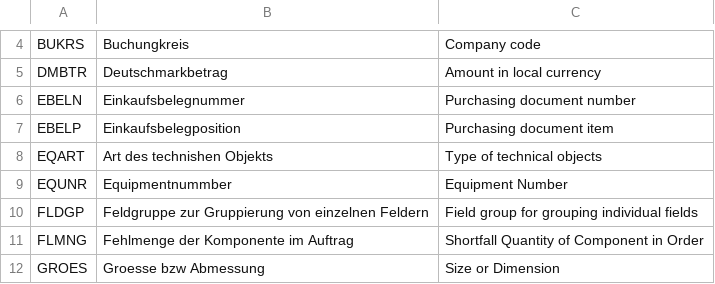
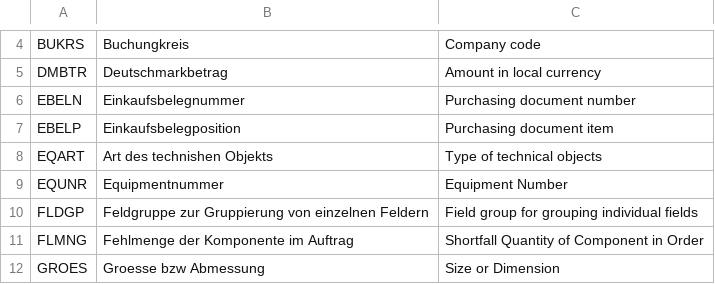
Before and after one commit to qmacro/domaindle, a CSV file: domains.csv, drawn as a sheet; only a part is shown, gaps mark what is left out.

Commit message:
fix another typo

```diff
--- a/domains.csv
+++ b/domains.csv
@@ -8,3 +8,3 @@ EBELP,Einkaufsbelegposition,Purchasing document item
 EQART,Art des technishen Objekts,Type of technical objects
-EQUNR,Equipmentnummber,Equipment Number
+EQUNR,Equipmentnummer,Equipment Number
 FLDGP,Feldgruppe zur Gruppierung von einzelnen Feldern,Field group for grouping individual fields
```
